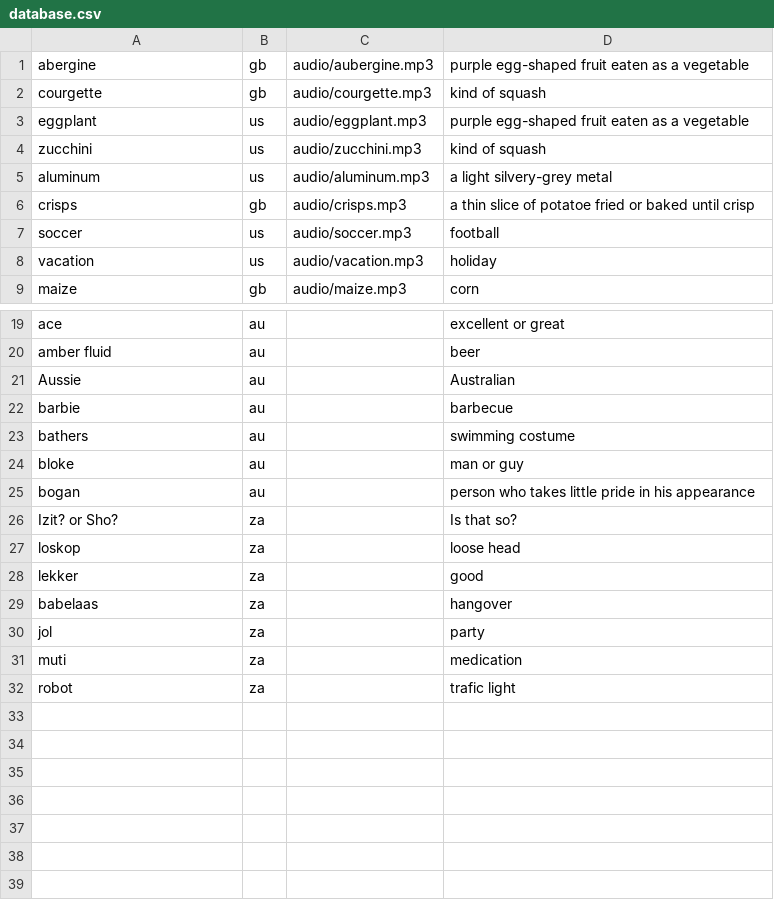
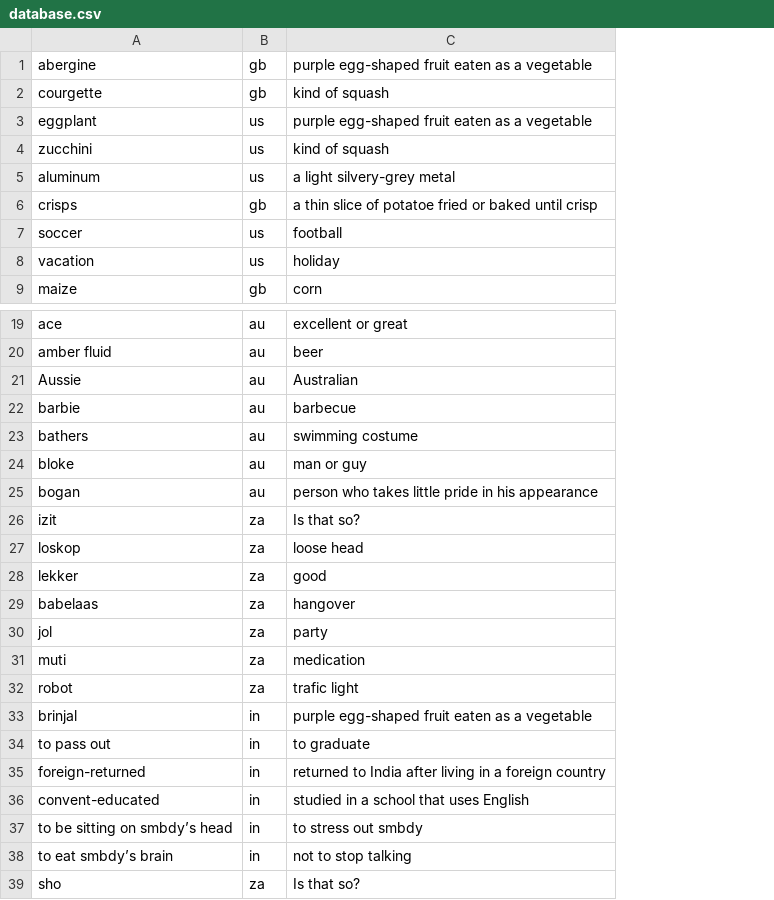
Before and after one commit to Patmosis/EnglishProjectTNCY, a CSV file: src/resources/database.csv, drawn as a sheet; only a part is shown, gaps mark what is left out; removed rows and columns are numbered as before the commit, all else as after; the diff names each change by its address in the sheet, - before the commit and + after, or states it on an @@ line.

Commit message:
Added next, some audio, indian words and suppressed possibility to have twice the same word

```diff
--- a/src/resources/database.csv
+++ b/src/resources/database.csv
-column C, rows 1-9: audio/aubergine.mp3 | audio/courgette.mp3 | audio/eggplant.mp3 | audio/zucchini.mp3 | audio/aluminum.mp3 | audio/crisps.mp3 | audio/soccer.mp3 | audio/vacation.mp3 | audio/maize.mp3
-A26: Izit? or Sho?
+A26: izit
+row 33: brinjal | in | purple egg-shaped fruit eaten as a vegetable
+row 34: to pass out | in | to graduate
+row 35: foreign-returned | in | returned to India after living in a foreign country
+row 36: convent-educated | in | studied in a school that uses English
+row 37: to be sitting on smbdy’s head | in | to stress out smbdy
+row 38: to eat smbdy’s brain | in | not to stop talking
+row 39: sho | za | Is that so?
```
Also changed, not shown: 23 other files.
